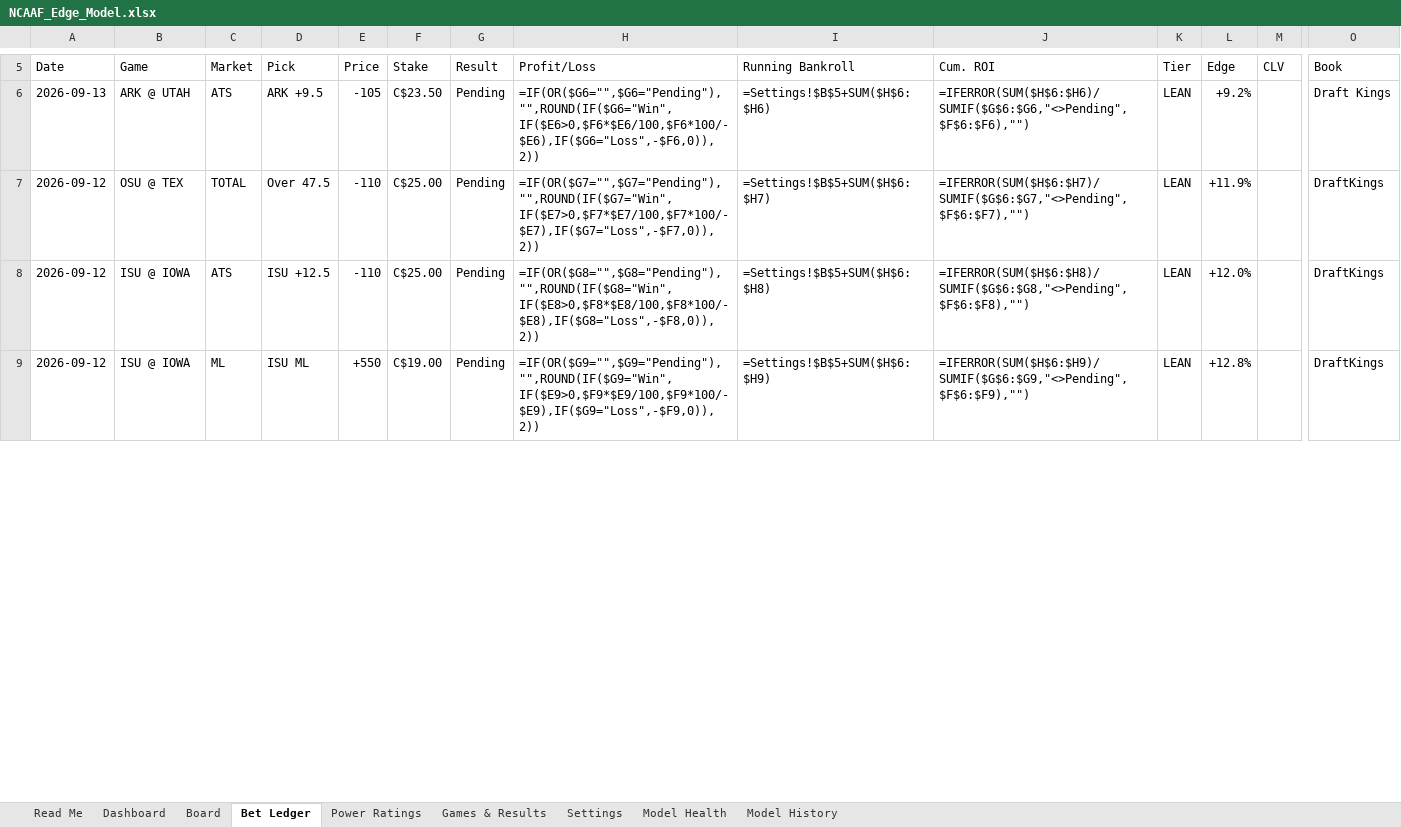
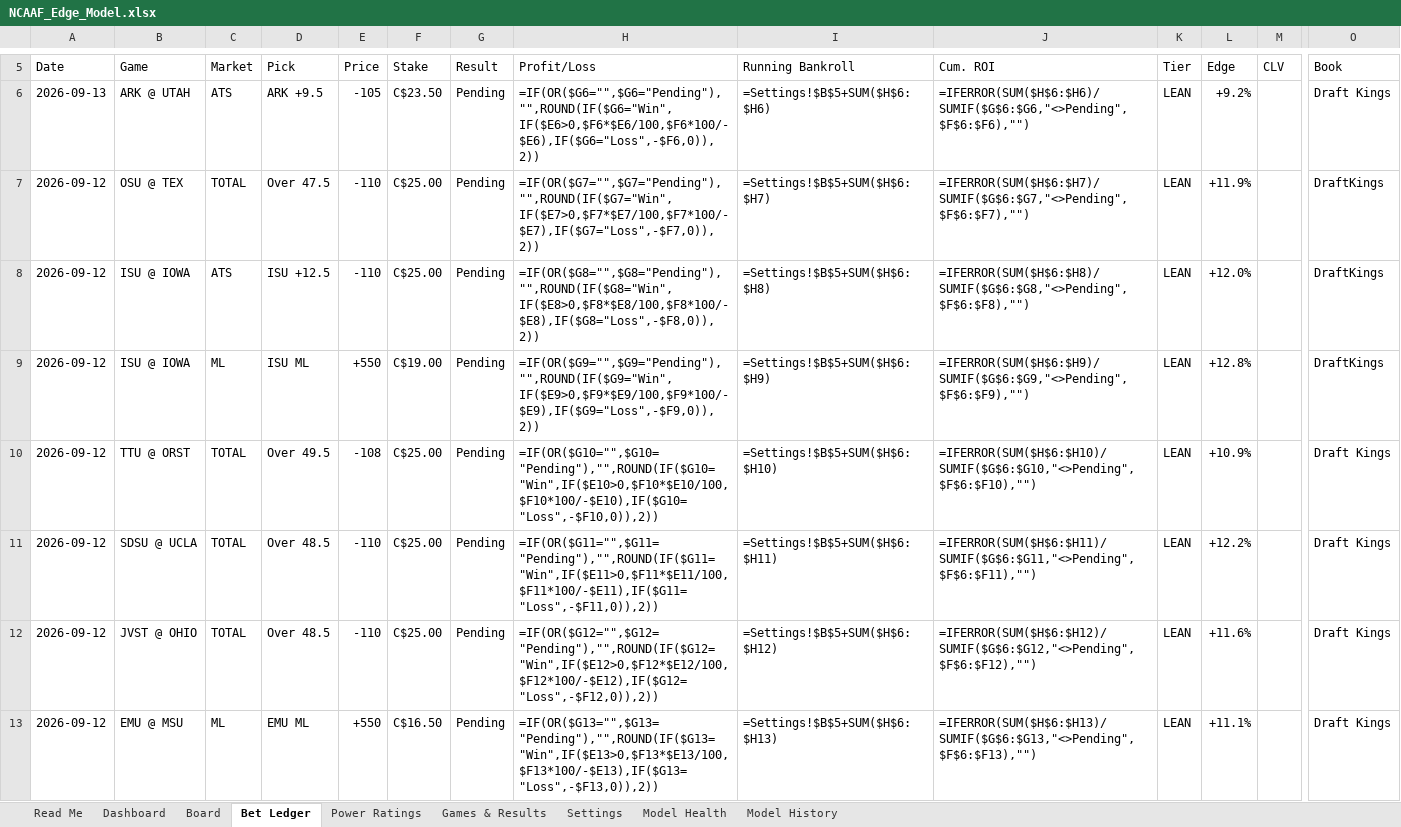
Before and after one commit to CHILLYCHILLY14/ncaaf-edge, an Excel workbook: NCAAF_Edge_Model.xlsx, sheet Bet Ledger, drawn as a sheet; only a part is shown, gaps mark what is left out; values as stored, in another font and other column widths than the file's, no cell formats; formulas without a stored value are shown as written; rows hold the shown columns only; the diff covers the shown part only; the diff names each change by its address in the sheet, - before the commit and + after, or states it on an @@ line.

```diff
--- a/NCAAF_Edge_Model.xlsx (sheet Bet Ledger)
+++ b/NCAAF_Edge_Model.xlsx (sheet Bet Ledger)
+row 10: 2026-09-12 | TTU @ ORST | TOTAL | Over 49.5 | -108 | C$25.00 | Pending | =IF(OR($G10="",$G10="Pending"),"",ROUND(IF($G10="Win",IF($E10>0,$F10*$E10/100,$F10*100/-$E10),IF($G10="Loss",-$F10,0)),2)) | =Settings!$B$5+SUM($H$6:$H10) | =IFERROR(SUM($H$6:$H10)/SUMIF($G$6:$G10,"<>Pending",$F$6:$F10),"") | LEAN | +10.9% |  | Draft Kings
+row 11: 2026-09-12 | SDSU @ UCLA | TOTAL | Over 48.5 | -110 | C$25.00 | Pending | =IF(OR($G11="",$G11="Pending"),"",ROUND(IF($G11="Win",IF($E11>0,$F11*$E11/100,$F11*100/-$E11),IF($G11="Loss",-$F11,0)),2)) | =Settings!$B$5+SUM($H$6:$H11) | =IFERROR(SUM($H$6:$H11)/SUMIF($G$6:$G11,"<>Pending",$F$6:$F11),"") | LEAN | +12.2% |  | Draft Kings
+row 12: 2026-09-12 | JVST @ OHIO | TOTAL | Over 48.5 | -110 | C$25.00 | Pending | =IF(OR($G12="",$G12="Pending"),"",ROUND(IF($G12="Win",IF($E12>0,$F12*$E12/100,$F12*100/-$E12),IF($G12="Loss",-$F12,0)),2)) | =Settings!$B$5+SUM($H$6:$H12) | =IFERROR(SUM($H$6:$H12)/SUMIF($G$6:$G12,"<>Pending",$F$6:$F12),"") | LEAN | +11.6% |  | Draft Kings
+row 13: 2026-09-12 | EMU @ MSU | ML | EMU ML | +550 | C$16.50 | Pending | =IF(OR($G13="",$G13="Pending"),"",ROUND(IF($G13="Win",IF($E13>0,$F13*$E13/100,$F13*100/-$E13),IF($G13="Loss",-$F13,0)),2)) | =Settings!$B$5+SUM($H$6:$H13) | =IFERROR(SUM($H$6:$H13)/SUMIF($G$6:$G13,"<>Pending",$F$6:$F13),"") | LEAN | +11.1% |  | Draft Kings
```
Also changed, not shown: 5 added rows and 99 edited cells elsewhere in this sheet, sheet Board, sheet Games & Results, sheet Dashboard, sheet Model History, sheet Read Me, cell formats, 11 other files.
